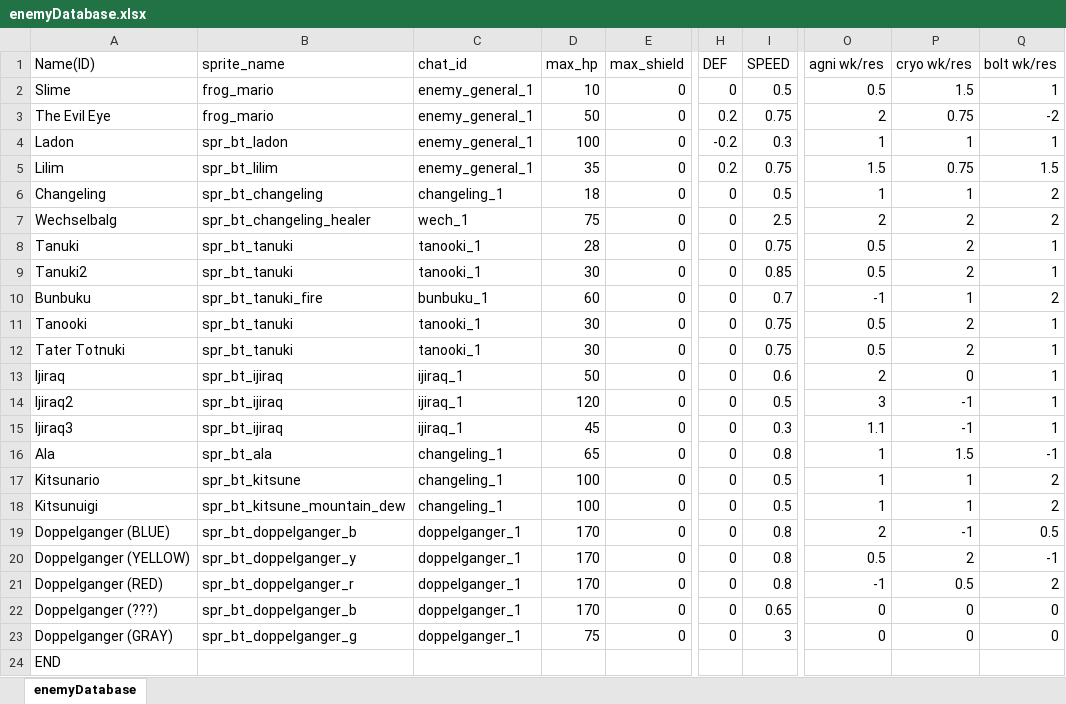
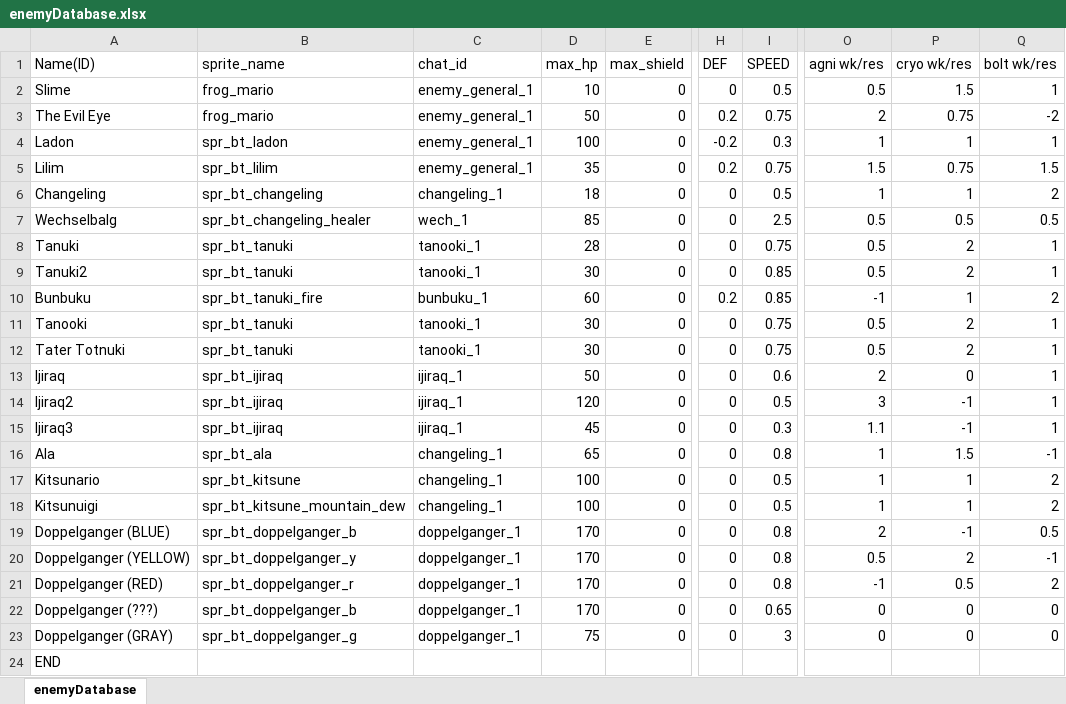
Before and after one commit to Fangee/typocrypha, an Excel workbook: Typocrypha/Assets/excel/enemyDatabase.xlsx, sheet enemyDatabase, drawn as a sheet; only a part is shown, gaps mark what is left out; values as stored, in another font and other column widths than the file's, no borders; the diff names each change by its address in the sheet, - before the commit and + after, or states it on an @@ line.

```diff
--- a/Typocrypha/Assets/excel/enemyDatabase.xlsx (sheet enemyDatabase)
+++ b/Typocrypha/Assets/excel/enemyDatabase.xlsx (sheet enemyDatabase)
-D7 (max_hp): 75
+D7 (max_hp): 85
-O7 (agni wk/res): 2
+O7 (agni wk/res): 0.5
-P7 (cryo wk/res): 2
+P7 (cryo wk/res): 0.5
-Q7 (bolt wk/res): 2
+Q7 (bolt wk/res): 0.5
-H10 (DEF): 0
+H10 (DEF): 0.2
-I10 (SPEED): 0.7
+I10 (SPEED): 0.85
```
Also changed, not shown: Typocrypha/Assets/excel/spellDictionary.xlsx, 25 other files.
